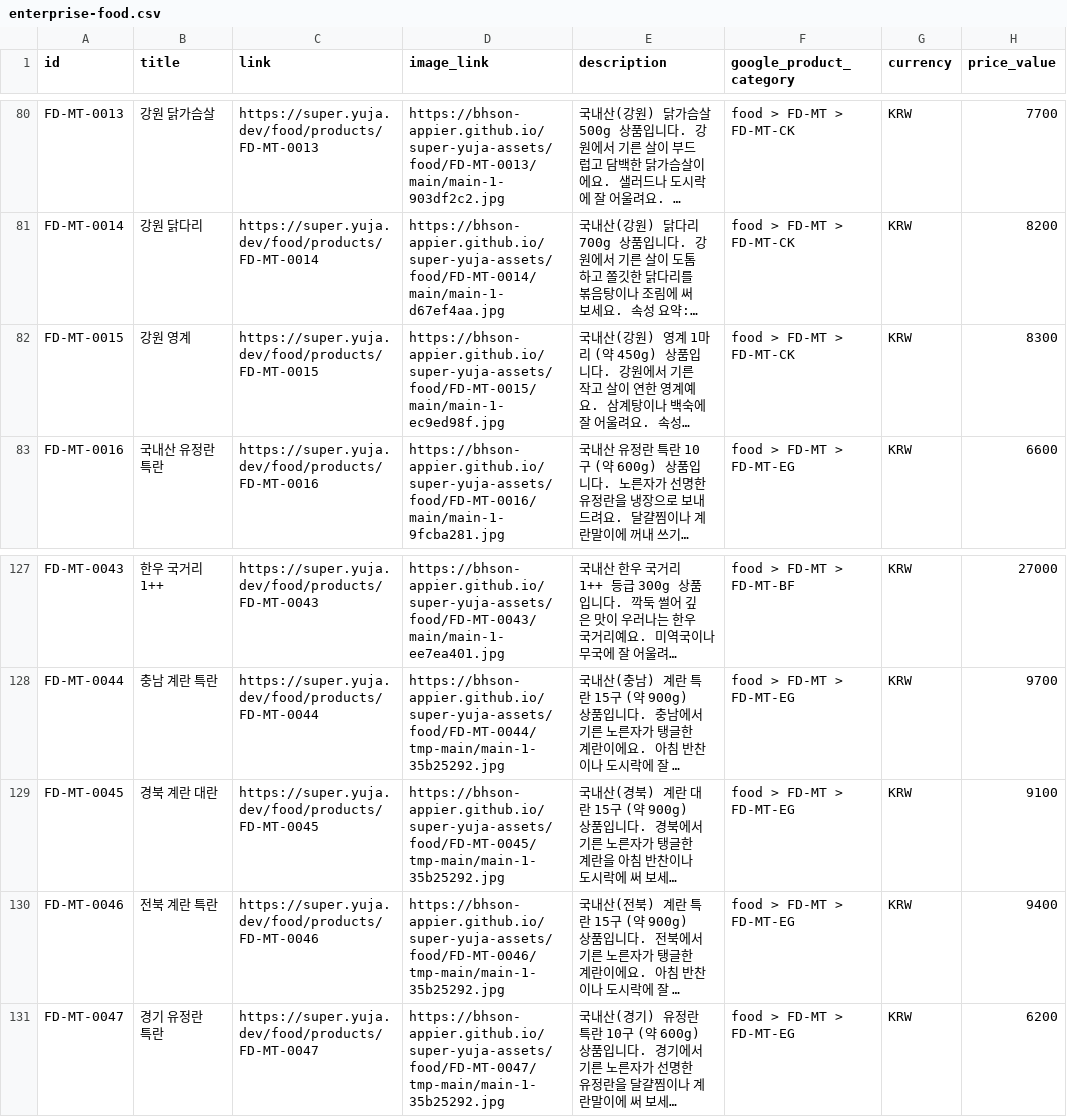
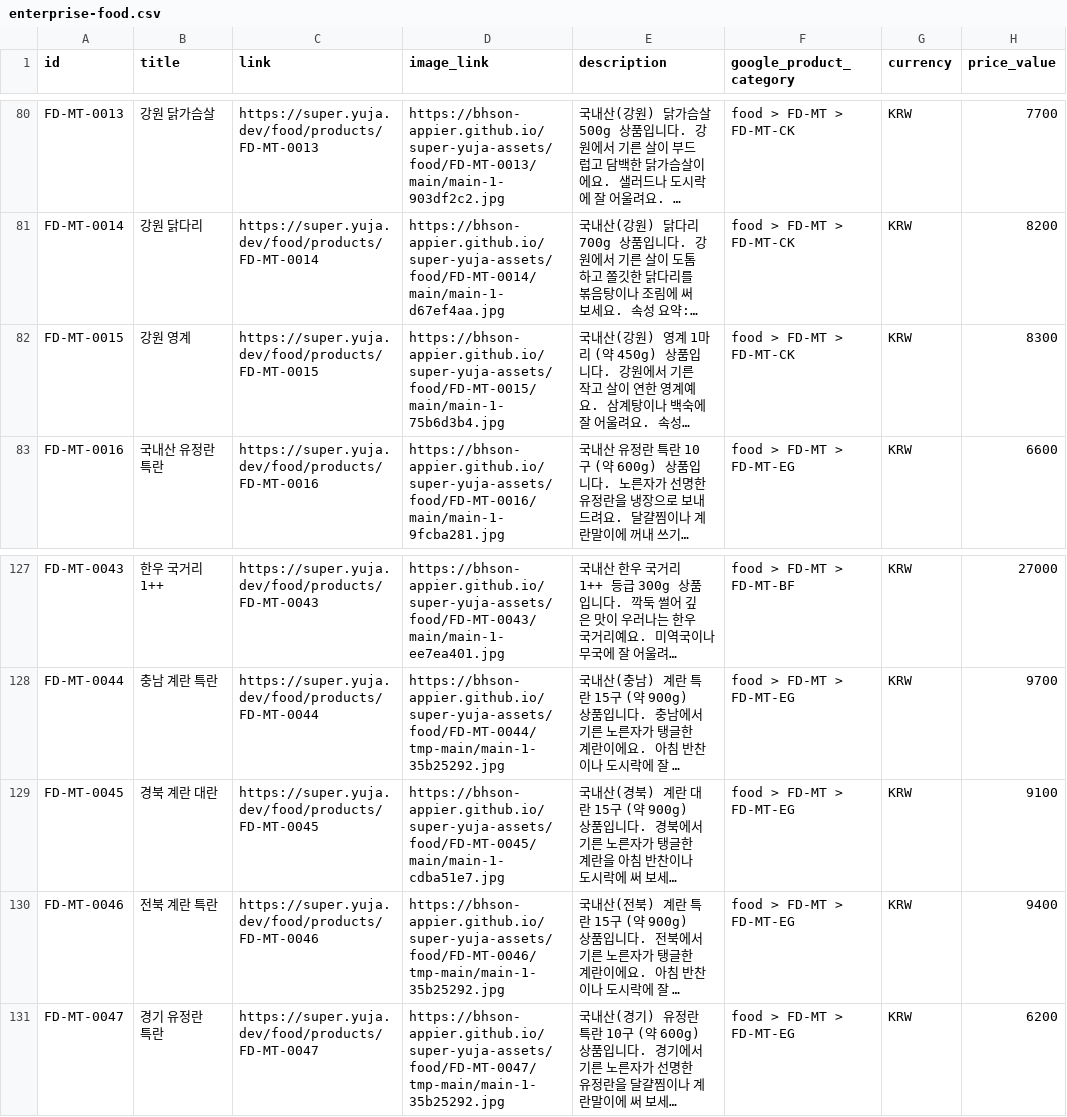
Before and after one commit to bhson-appier/super-yuja-assets, a CSV file: feeds/enterprise-food.csv, drawn as a sheet; only a part is shown, gaps mark what is left out; long unchanged cells end in …; the diff names each change by its address in the sheet, - before the commit and + after, or states it on an @@ line.

Commit message:
feeds: 8 file(s) of beauty, fashion, food (4 changed, 0 removed)

```diff
--- a/feeds/enterprise-food.csv
+++ b/feeds/enterprise-food.csv
-D82 (image_link): https://bhson-appier.github.io/super-yuja-assets/food/FD-MT-0015/main/main-1-ec9ed98f.jpg
+D82 (image_link): https://bhson-appier.github.io/super-yuja-assets/food/FD-MT-0015/main/main-1-75b6d3b4.jpg
-D129 (image_link): https://bhson-appier.github.io/super-yuja-assets/food/FD-MT-0045/tmp-main/main-1-35b25292.jpg
+D129 (image_link): https://bhson-appier.github.io/super-yuja-assets/food/FD-MT-0045/main/main-1-cdba51e7.jpg
```
Also changed, not shown: feeds/enterprise-food_en.csv, 3 other files.
